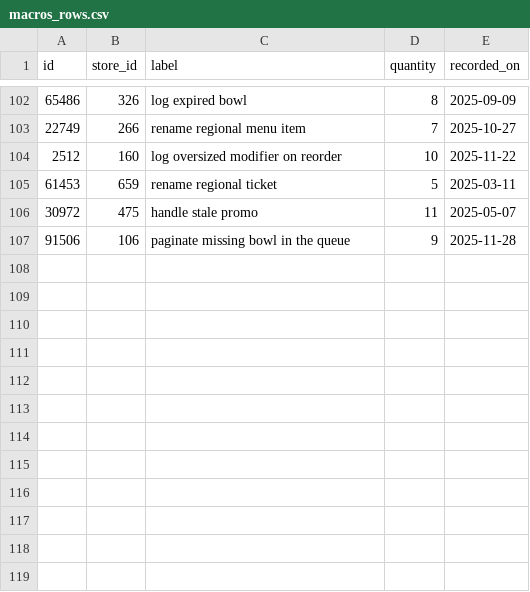
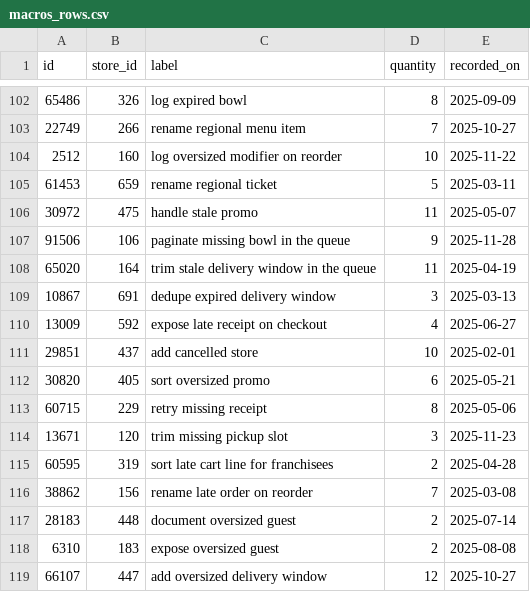
Before and after one commit to wwtdigital/copperpot-pricing-pipeline, a CSV file: seeds/generated/macros_rows.csv, drawn as a sheet; only a part is shown, gaps mark what is left out.

```diff
--- a/seeds/generated/macros_rows.csv
+++ b/seeds/generated/macros_rows.csv
@@ -107 +107,13 @@ id,store_id,label,quantity,recorded_on
 91506,106,paginate missing bowl in the queue,9,2025-11-28
+65020,164,trim stale delivery window in the queue,11,2025-04-19
+10867,691,dedupe expired delivery window,3,2025-03-13
+13009,592,expose late receipt on checkout,4,2025-06-27
+29851,437,add cancelled store,10,2025-02-01
+30820,405,sort oversized promo,6,2025-05-21
+60715,229,retry missing receipt,8,2025-05-06
+13671,120,trim missing pickup slot,3,2025-11-23
+60595,319,sort late cart line for franchisees,2,2025-04-28
+38862,156,rename late order on reorder,7,2025-03-08
+28183,448,document oversized guest,2,2025-07-14
+6310,183,expose oversized guest,2,2025-08-08
+66107,447,add oversized delivery window,12,2025-10-27
```
